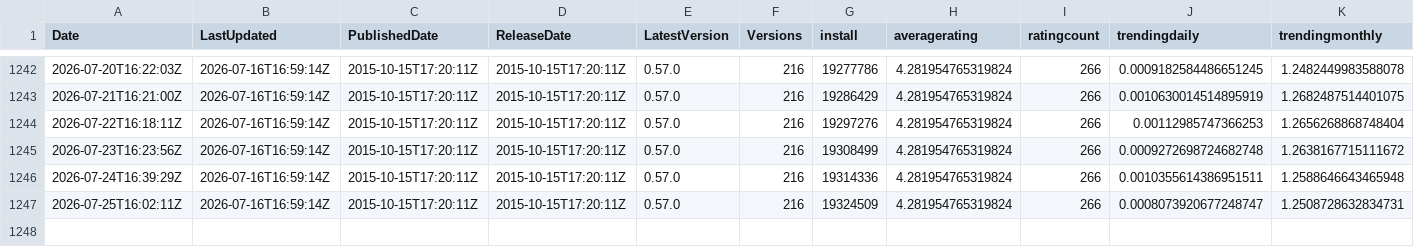
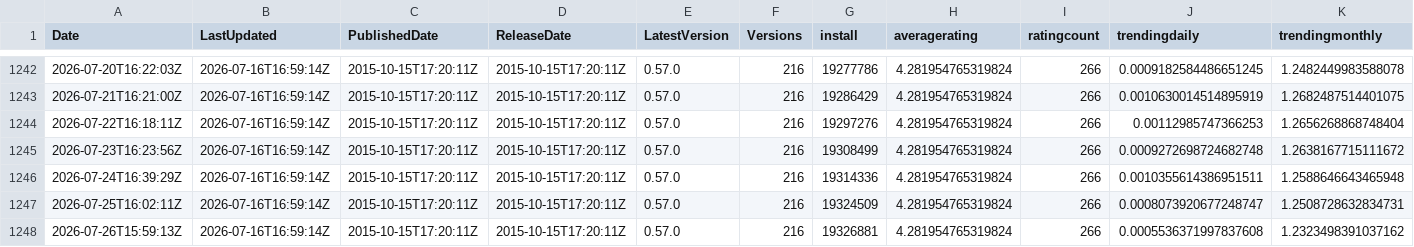
Before and after one commit to hyangah/vscode-go-stats, a CSV file: data/vscode_marketplace.csv, drawn as a sheet; only a part is shown, gaps mark what is left out; rows hold the shown columns only; the diff names each change by its address in the sheet, - before the commit and + after, or states it on an @@ line.

```diff
--- a/data/vscode_marketplace.csv
+++ b/data/vscode_marketplace.csv
+row 1248: 2026-07-26T15:59:13Z | 2026-07-16T16:59:14Z | 2015-10-15T17:20:11Z | 2015-10-15T17:20:11Z | 0.57.0 | 216 | 19326881 | 4.281954765319824 | 266 | 0.0005536371997837608 | 1.2323498391037162
```
